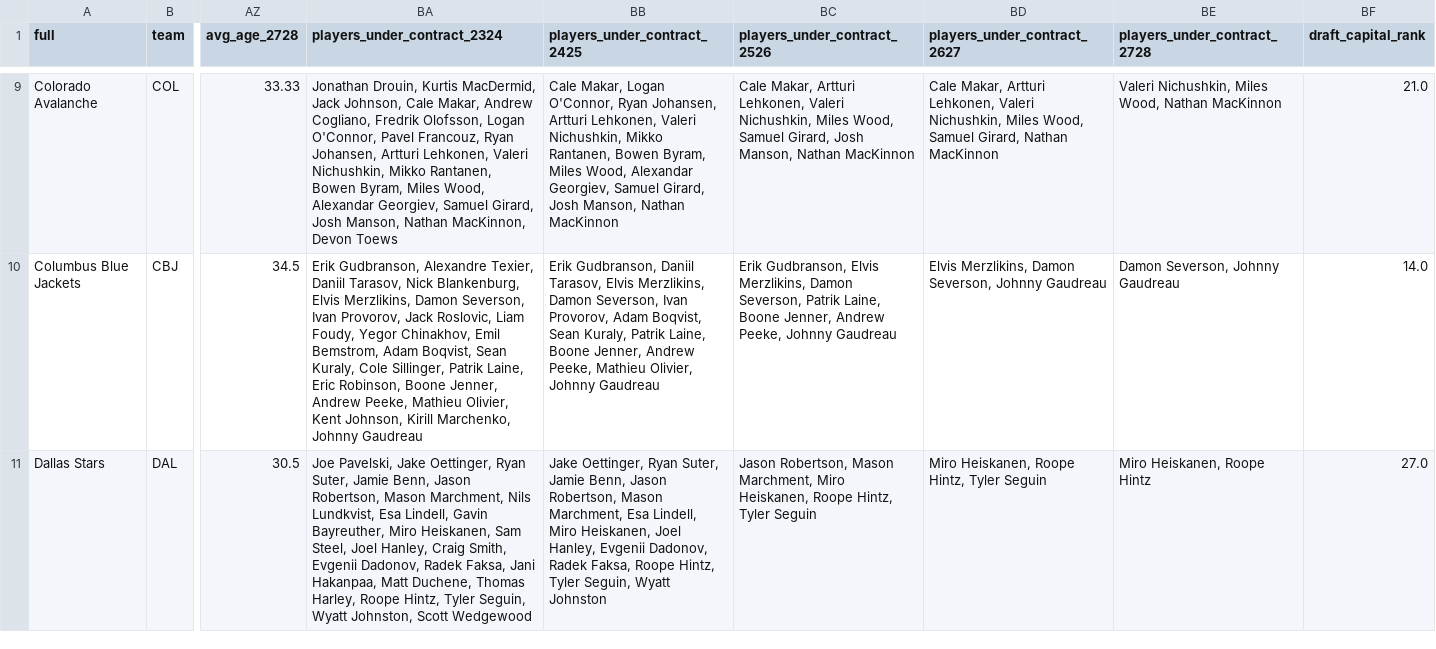
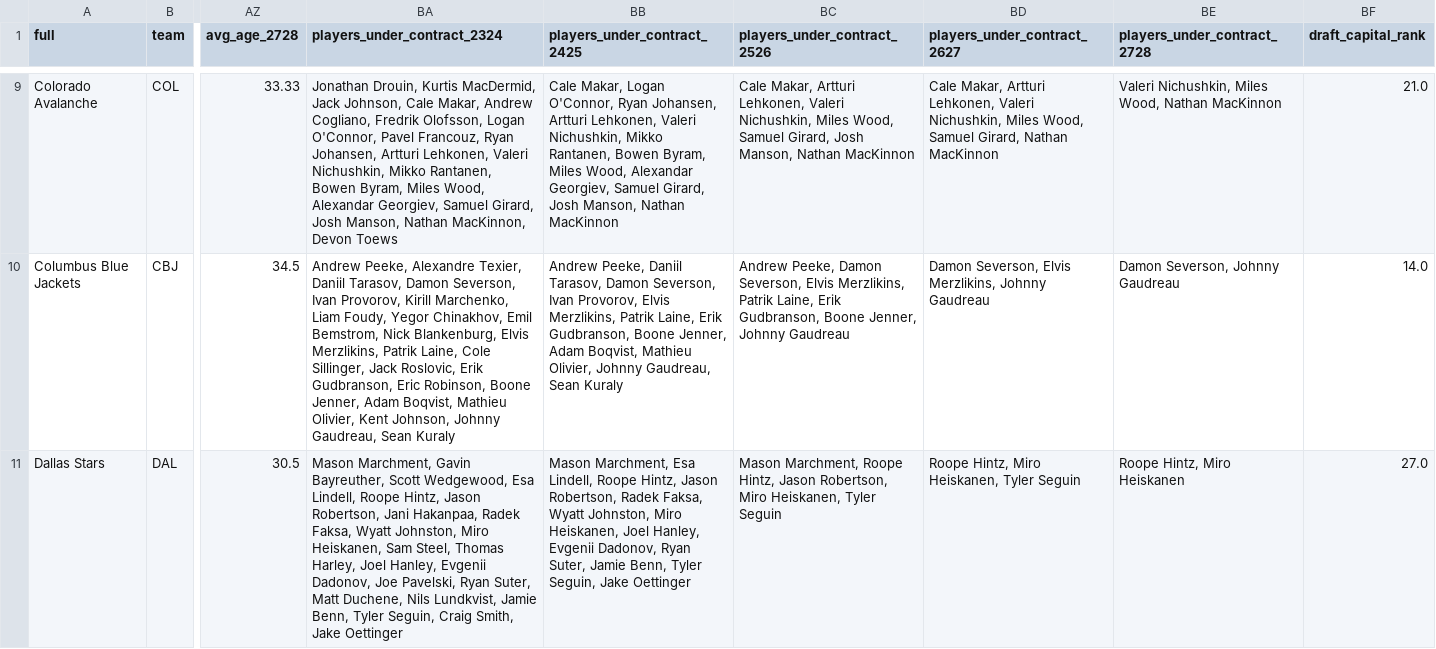
Before and after one commit to cassario/matchupData, a CSV file: top_banner_data.csv, drawn as a sheet; only a part is shown, gaps mark what is left out; the diff covers the shown part only; the diff names each change by its address in the sheet, - before the commit and + after, or states it on an @@ line.

```diff
--- a/top_banner_data.csv
+++ b/top_banner_data.csv
-BA10 (players_under_contract_2324): Erik Gudbranson, Alexandre Texier, Daniil Tarasov, Nick Blankenburg, Elvis Merzlikins, Damon Severson, Ivan Provorov, Jack Roslovic, Liam Foudy, Yegor Chinakhov, Emil Bemstrom, Adam Boqvist, Sean Kuraly, Cole Sillinger, Patrik Laine, Eric Robinson, Boone Jenner, Andrew Peeke, Mathieu Olivier, Kent Johnson, Kirill Marchenko, Johnny Gaudreau
+BA10 (players_under_contract_2324): Andrew Peeke, Alexandre Texier, Daniil Tarasov, Damon Severson, Ivan Provorov, Kirill Marchenko, Liam Foudy, Yegor Chinakhov, Emil Bemstrom, Nick Blankenburg, Elvis Merzlikins, Patrik Laine, Cole Sillinger, Jack Roslovic, Erik Gudbranson, Eric Robinson, Boone Jenner, Adam Boqvist, Mathieu Olivier, Kent Johnson, Johnny Gaudreau, Sean Kuraly
-BB10 (players_under_contract_2425): Erik Gudbranson, Daniil Tarasov, Elvis Merzlikins, Damon Severson, Ivan Provorov, Adam Boqvist, Sean Kuraly, Patrik Laine, Boone Jenner, Andrew Peeke, Mathieu Olivier, Johnny Gaudreau
+BB10 (players_under_contract_2425): Andrew Peeke, Daniil Tarasov, Damon Severson, Ivan Provorov, Elvis Merzlikins, Patrik Laine, Erik Gudbranson, Boone Jenner, Adam Boqvist, Mathieu Olivier, Johnny Gaudreau, Sean Kuraly
-BC10 (players_under_contract_2526): Erik Gudbranson, Elvis Merzlikins, Damon Severson, Patrik Laine, Boone Jenner, Andrew Peeke, Johnny Gaudreau
+BC10 (players_under_contract_2526): Andrew Peeke, Damon Severson, Elvis Merzlikins, Patrik Laine, Erik Gudbranson, Boone Jenner, Johnny Gaudreau
-BD10 (players_under_contract_2627): Elvis Merzlikins, Damon Severson, Johnny Gaudreau
+BD10 (players_under_contract_2627): Damon Severson, Elvis Merzlikins, Johnny Gaudreau
-BA11 (players_under_contract_2324): Joe Pavelski, Jake Oettinger, Ryan Suter, Jamie Benn, Jason Robertson, Mason Marchment, Nils Lundkvist, Esa Lindell, Gavin Bayreuther, Miro Heiskanen, Sam Steel, Joel Hanley, Craig Smith, Evgenii Dadonov, Radek Faksa, Jani Hakanpaa, Matt Duchene, Thomas Harley, Roope Hintz, Tyler Seguin, Wyatt Johnston, Scott Wedgewood
+BA11 (players_under_contract_2324): Mason Marchment, Gavin Bayreuther, Scott Wedgewood, Esa Lindell, Roope Hintz, Jason Robertson, Jani Hakanpaa, Radek Faksa, Wyatt Johnston, Miro Heiskanen, Sam Steel, Thomas Harley, Joel Hanley, Evgenii Dadonov, Joe Pavelski, Ryan Suter, Matt Duchene, Nils Lundkvist, Jamie Benn, Tyler Seguin, Craig Smith, Jake Oettinger
-BB11 (players_under_contract_2425): Jake Oettinger, Ryan Suter, Jamie Benn, Jason Robertson, Mason Marchment, Esa Lindell, Miro Heiskanen, Joel Hanley, Evgenii Dadonov, Radek Faksa, Roope Hintz, Tyler Seguin, Wyatt Johnston
+BB11 (players_under_contract_2425): Mason Marchment, Esa Lindell, Roope Hintz, Jason Robertson, Radek Faksa, Wyatt Johnston, Miro Heiskanen, Joel Hanley, Evgenii Dadonov, Ryan Suter, Jamie Benn, Tyler Seguin, Jake Oettinger
-BC11 (players_under_contract_2526): Jason Robertson, Mason Marchment, Miro Heiskanen, Roope Hintz, Tyler Seguin
+BC11 (players_under_contract_2526): Mason Marchment, Roope Hintz, Jason Robertson, Miro Heiskanen, Tyler Seguin
-BD11 (players_under_contract_2627): Miro Heiskanen, Roope Hintz, Tyler Seguin
+BD11 (players_under_contract_2627): Roope Hintz, Miro Heiskanen, Tyler Seguin
-BE11 (players_under_contract_2728): Miro Heiskanen, Roope Hintz
+BE11 (players_under_contract_2728): Roope Hintz, Miro Heiskanen
```
Also changed, not shown: 104 edited cells elsewhere in this file.
